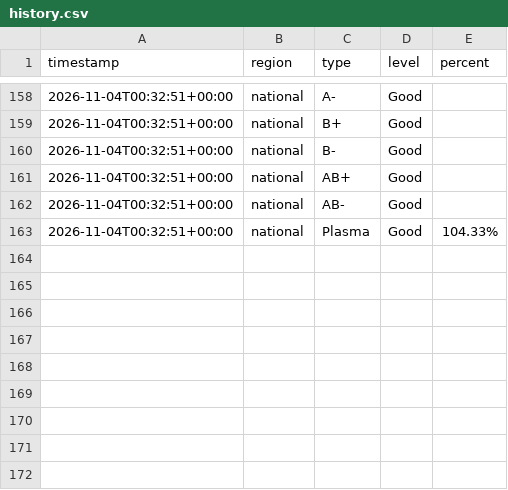
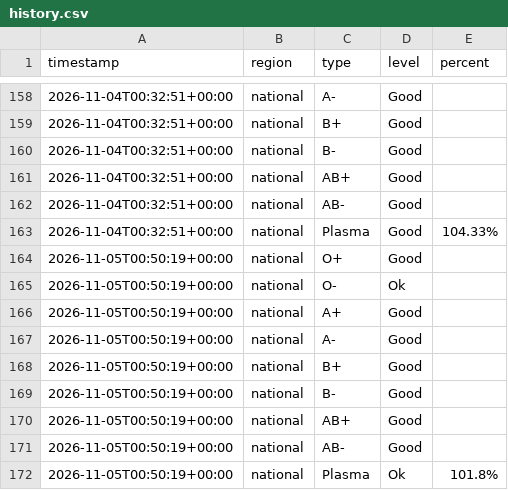
Before and after one commit to freidx/lifeblood-graph, a CSV file: docs/history.csv, drawn as a sheet; only a part is shown, gaps mark what is left out; the diff names each change by its address in the sheet, - before the commit and + after, or states it on an @@ line.

```diff
--- a/docs/history.csv
+++ b/docs/history.csv
+row 164: 2026-11-05T00:50:19+00:00 | national | O+ | Good
+row 165: 2026-11-05T00:50:19+00:00 | national | O- | Ok
+row 166: 2026-11-05T00:50:19+00:00 | national | A+ | Good
+row 167: 2026-11-05T00:50:19+00:00 | national | A- | Good
+row 168: 2026-11-05T00:50:19+00:00 | national | B+ | Good
+row 169: 2026-11-05T00:50:19+00:00 | national | B- | Good
+row 170: 2026-11-05T00:50:19+00:00 | national | AB+ | Good
+row 171: 2026-11-05T00:50:19+00:00 | national | AB- | Good
+row 172: 2026-11-05T00:50:19+00:00 | national | Plasma | Ok | 101.8%
```
